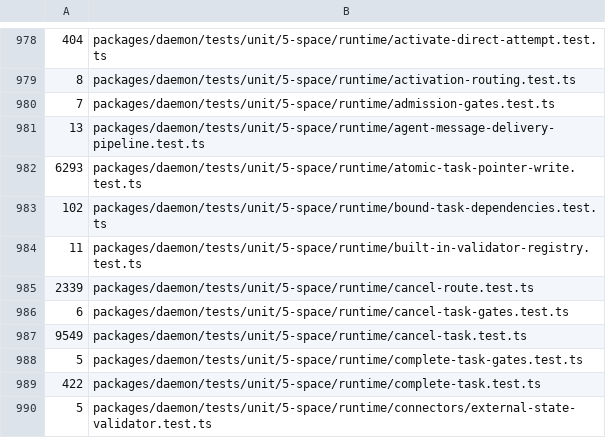
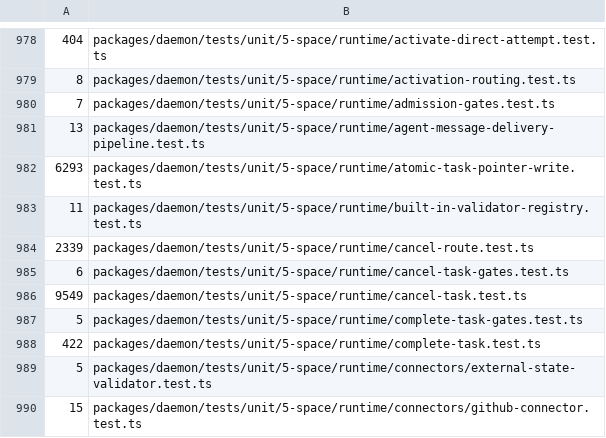
Before and after one commit to lsm/HyperNeo, a TSV file: scripts/shard-weights.tsv, drawn as a sheet; only a part is shown, gaps mark what is left out; the shorter side is filled out with more unchanged rows; the diff names each change by its address in the sheet, - before the commit and + after, or states it on an @@ line.

```diff
--- a/scripts/shard-weights.tsv
+++ b/scripts/shard-weights.tsv
-row 983: 102 | packages/daemon/tests/unit/5-space/runtime/bound-task-dependencies.test.ts
```
